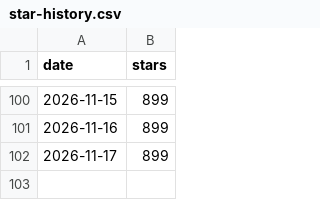
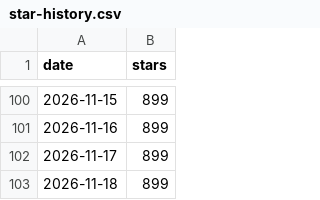
Before and after one commit to Robinson-AI-Lab/FridayOS1.0, a CSV file: docs/data/star-history.csv, drawn as a sheet; only a part is shown, gaps mark what is left out; the diff names each change by its address in the sheet, - before the commit and + after, or states it on an @@ line.

```diff
--- a/docs/data/star-history.csv
+++ b/docs/data/star-history.csv
+row 103: 2026-11-18 | 899
```
Also changed, not shown: 1 other file.
